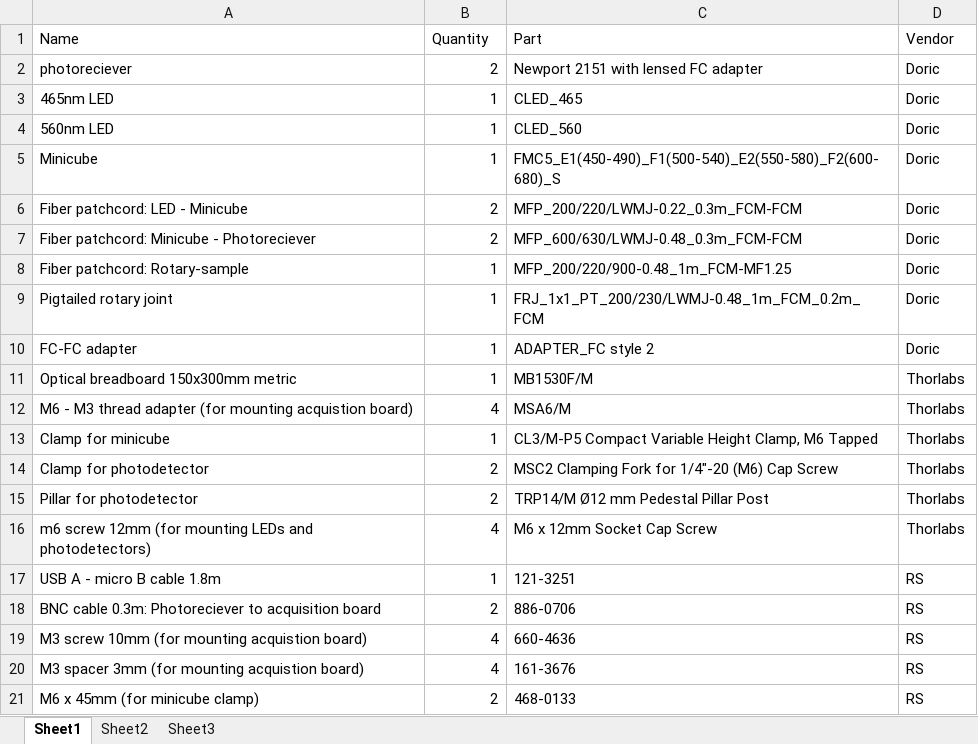
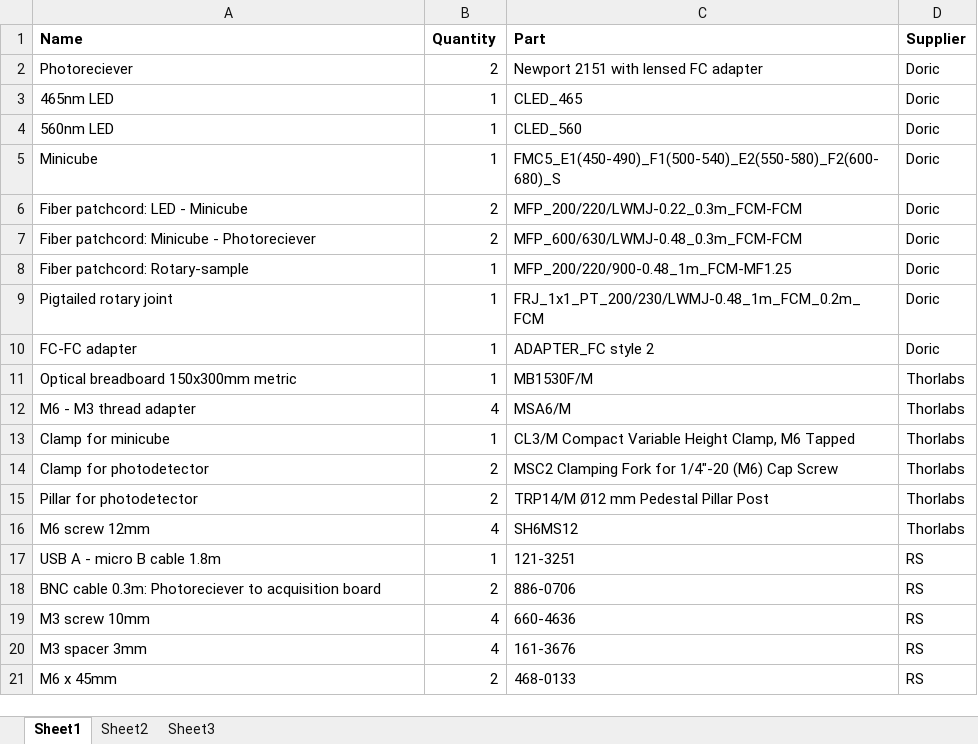
Before and after one commit to pyPhotometry/hardware, an Excel workbook: optics_BOM.xlsx, sheet Sheet1, drawn as a sheet; values as stored, in another font and other column widths than the file's, no borders; the diff names each change by its address in the sheet, - before the commit and + after, or states it on an @@ line.

Commit message:
- Fixed part number for minicube clamp in optic BOM.

```diff
--- a/optics_BOM.xlsx (sheet Sheet1)
+++ b/optics_BOM.xlsx (sheet Sheet1)
-A1:D1 bold: off
+A1:D1 bold: on
-D1: Vendor
+D1: Supplier
-A2 (Name): photoreciever
+A2 (Name): Photoreciever
-A12 (Name): M6 - M3 thread adapter (for mounting acquistion board)
+A12 (Name): M6 - M3 thread adapter
-C13 (Part): CL3/M-P5 Compact Variable…
+C13 (Part): CL3/M Compact Variable…
-A16 (Name): m6 screw 12mm (for mounting LEDs and photodetectors)
+A16 (Name): M6 screw 12mm
-C16 (Part): M6 x 12mm Socket Cap Screw
+C16 (Part): SH6MS12
-A19 (Name): M3 screw 10mm (for mounting acquistion board)
+A19 (Name): M3 screw 10mm
-A20 (Name): M3 spacer 3mm (for mounting acquistion board)
+A20 (Name): M3 spacer 3mm
-A21 (Name): M6 x 45mm (for minicube clamp)
+A21 (Name): M6 x 45mm
```
